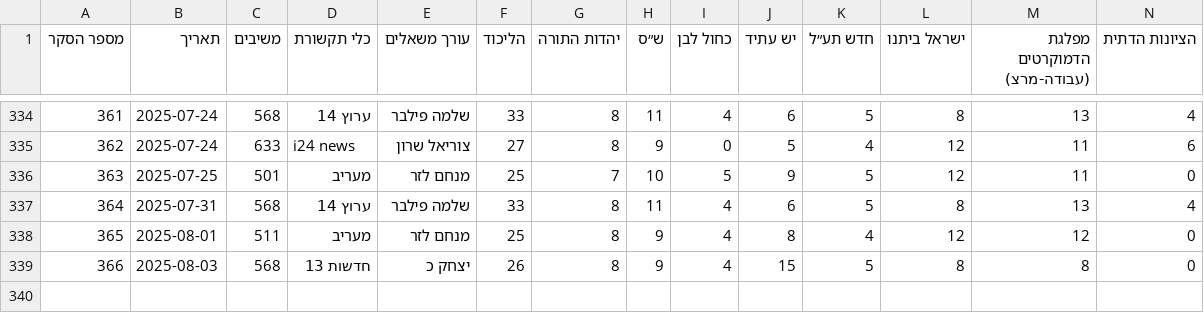
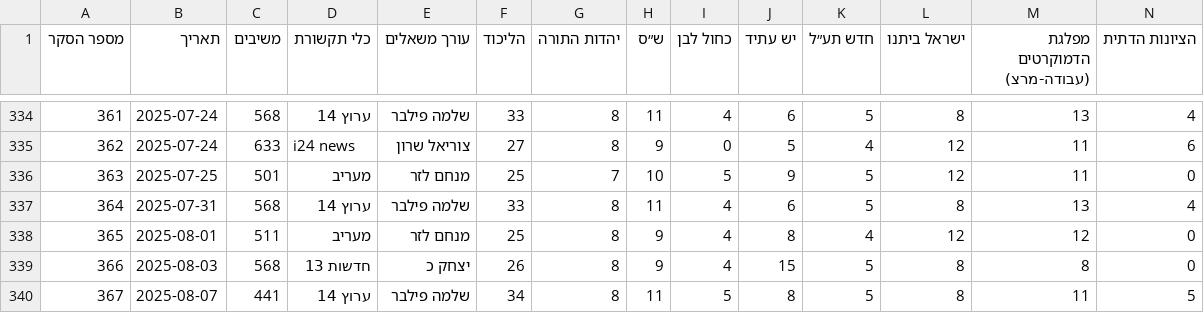
Before and after one commit to yuval-harpaz/misc, a CSV file: data/themadad26.csv, drawn as a sheet; only a part is shown, gaps mark what is left out; rows hold the shown columns only; the diff names each change by its address in the sheet, - before the commit and + after, or states it on an @@ line.

```diff
--- a/data/themadad26.csv
+++ b/data/themadad26.csv
+row 340: 367 | 2025-08-07 | 441 | ערוץ 14 | שלמה פילבר | 34 | 8 | 11 | 5 | 8 | 5 | 8 | 11 | 5
```
